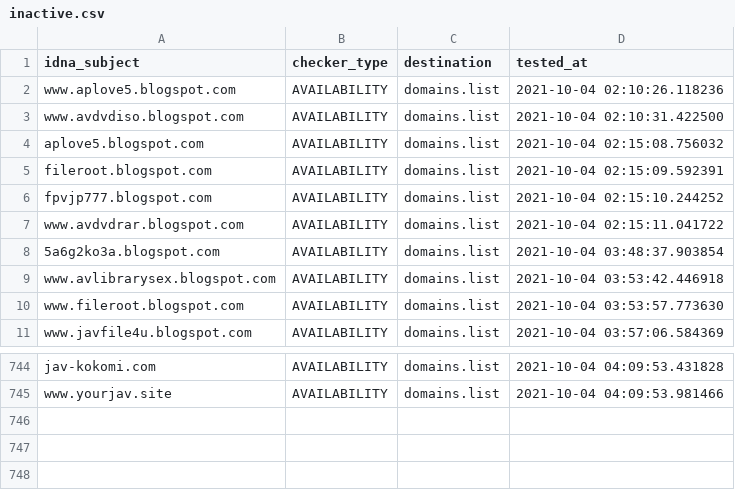
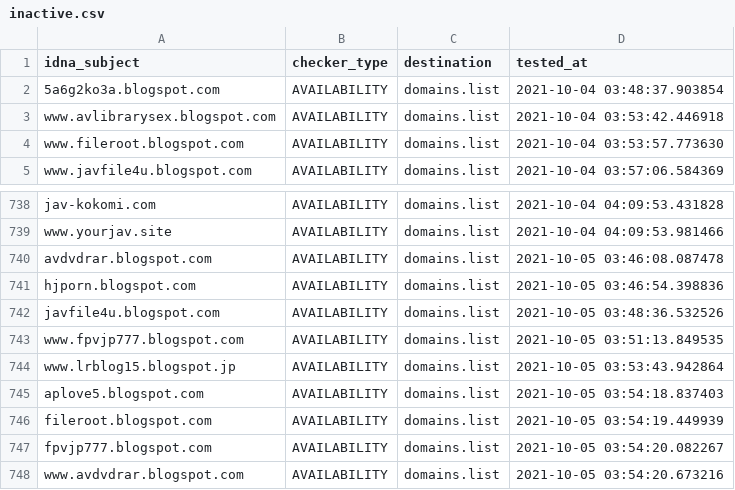
Before and after one commit to Ultimate-Hosts-Blacklist/Bad_JAV_Sites, a CSV file: .pyfunceble/inactive.csv, drawn as a sheet; only a part is shown, gaps mark what is left out.

```diff
--- a/.pyfunceble/inactive.csv
+++ b/.pyfunceble/inactive.csv
@@ -1,8 +1,2 @@
 idna_subject,checker_type,destination,tested_at
-www.aplove5.blogspot.com,AVAILABILITY,domains.list,2021-10-04 02:10:26.118236
-www.avdvdiso.blogspot.com,AVAILABILITY,domains.list,2021-10-04 02:10:31.422500
-aplove5.blogspot.com,AVAILABILITY,domains.list,2021-10-04 02:15:08.756032
-fileroot.blogspot.com,AVAILABILITY,domains.list,2021-10-04 02:15:09.592391
-fpvjp777.blogspot.com,AVAILABILITY,domains.list,2021-10-04 02:15:10.244252
-www.avdvdrar.blogspot.com,AVAILABILITY,domains.list,2021-10-04 02:15:11.041722
 5a6g2ko3a.blogspot.com,AVAILABILITY,domains.list,2021-10-04 03:48:37.903854
@@ -745 +739,10 @@ jav-kokomi.com,AVAILABILITY,domains.list,2021-10-04 04:09:53.431828
 www.yourjav.site,AVAILABILITY,domains.list,2021-10-04 04:09:53.981466
+avdvdrar.blogspot.com,AVAILABILITY,domains.list,2021-10-05 03:46:08.087478
+hjporn.blogspot.com,AVAILABILITY,domains.list,2021-10-05 03:46:54.398836
+javfile4u.blogspot.com,AVAILABILITY,domains.list,2021-10-05 03:48:36.532526
+www.fpvjp777.blogspot.com,AVAILABILITY,domains.list,2021-10-05 03:51:13.849535
+www.lrblog15.blogspot.jp,AVAILABILITY,domains.list,2021-10-05 03:53:43.942864
+aplove5.blogspot.com,AVAILABILITY,domains.list,2021-10-05 03:54:18.837403
+fileroot.blogspot.com,AVAILABILITY,domains.list,2021-10-05 03:54:19.449939
+fpvjp777.blogspot.com,AVAILABILITY,domains.list,2021-10-05 03:54:20.082267
+www.avdvdrar.blogspot.com,AVAILABILITY,domains.list,2021-10-05 03:54:20.673216
```
Also changed, not shown: 21 other files.
